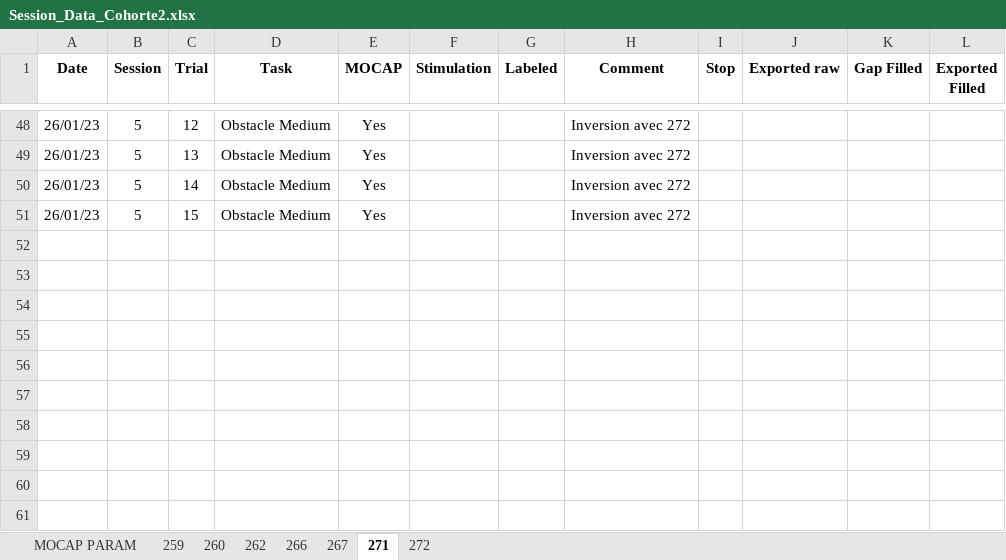
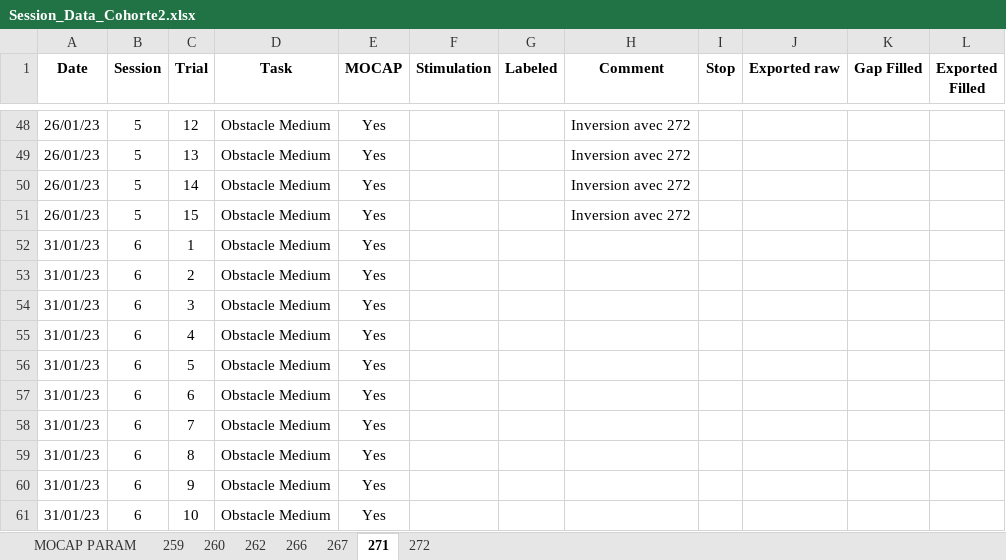
Before and after one commit to Gilles-D/main, an Excel workbook: MOCAP/Data/Session_Data_Cohorte2.xlsx, sheet 271, drawn as a sheet; only a part is shown, gaps mark what is left out; values as stored, in another font and other column widths than the file's, no borders; the diff names each change by its address in the sheet, - before the commit and + after, or states it on an @@ line.

```diff
--- a/MOCAP/Data/Session_Data_Cohorte2.xlsx (sheet 271)
+++ b/MOCAP/Data/Session_Data_Cohorte2.xlsx (sheet 271)
+row 52: 31/01/23 | 6 | 1 | Obstacle Medium | Yes
+row 53: 31/01/23 | 6 | 2 | Obstacle Medium | Yes
+row 54: 31/01/23 | 6 | 3 | Obstacle Medium | Yes
+row 55: 31/01/23 | 6 | 4 | Obstacle Medium | Yes
+row 56: 31/01/23 | 6 | 5 | Obstacle Medium | Yes
+row 57: 31/01/23 | 6 | 6 | Obstacle Medium | Yes
+row 58: 31/01/23 | 6 | 7 | Obstacle Medium | Yes
+row 59: 31/01/23 | 6 | 8 | Obstacle Medium | Yes
+row 60: 31/01/23 | 6 | 9 | Obstacle Medium | Yes
+row 61: 31/01/23 | 6 | 10 | Obstacle Medium | Yes
```
Also changed, not shown: sheet 262, sheet 260, sheet 259, sheet 272, sheet MOCAP PARAM, 1 other file.
